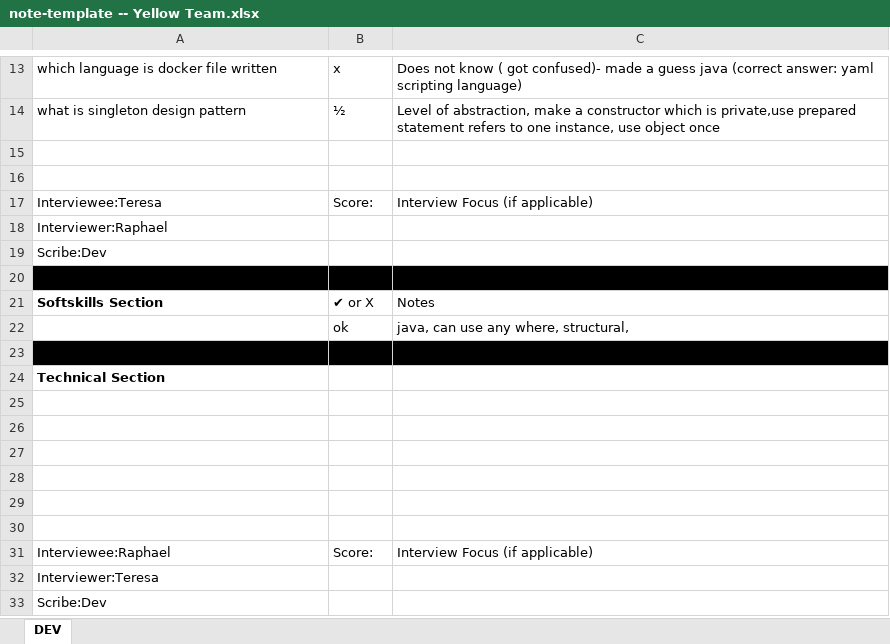
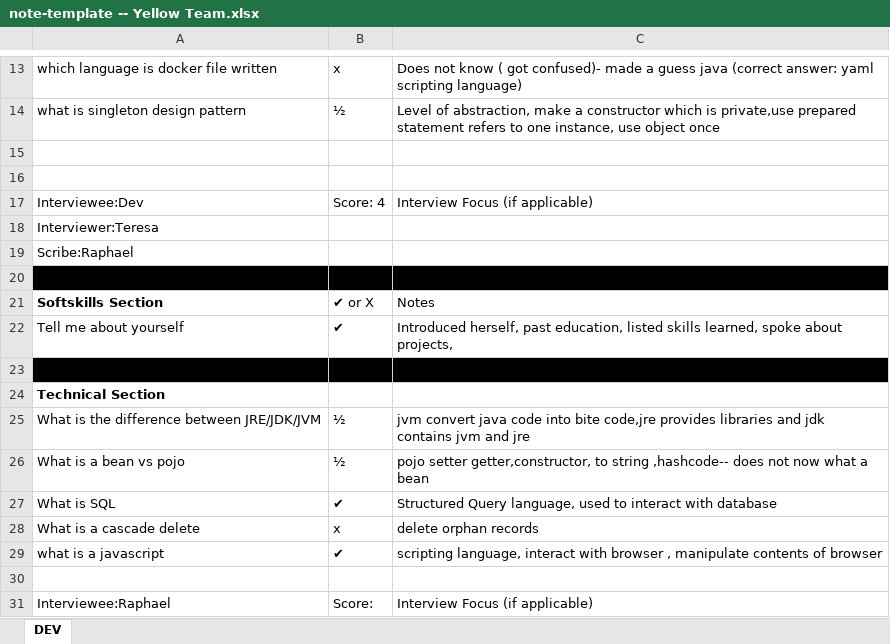
Before and after one commit to 210419-USF-BSN-Java/standup-notes, an Excel workbook: Week9/Interview/Thursday/Yellow team/note-template -- Yellow Team.xlsx, sheet DEV, drawn as a sheet; only a part is shown, gaps mark what is left out; the shorter side is filled out with more unchanged rows; values as stored, in another font and other column widths than the file's, no borders; removed rows and columns are numbered as before the commit, all else as after; the diff names each change by its address in the sheet, - before the commit and + after, or states it on an @@ line.

Commit message:
yellow team

```diff
--- a/Week9/Interview/Thursday/Yellow team/note-template -- Yellow Team.xlsx (sheet DEV)
+++ b/Week9/Interview/Thursday/Yellow team/note-template -- Yellow Team.xlsx (sheet DEV)
-A17: Interviewee:Teresa
+A17: Interviewee:Dev
-B17: Score:
+B17: Score: 4
-A18: Interviewer:Raphael
+A18: Interviewer:Teresa
-A19: Scribe:Dev
+A19: Scribe:Raphael
-row 22:  | ok | java, can use any where, structural,
+row 22: Tell me about yourself | ✔ | Introduced herself, past education, listed skills learned, spoke about projects,
-row 25: (empty)
+row 25: What is the difference between JRE/JDK/JVM | ½ | jvm convert java code into bite code,jre provides libraries and jdk contains jvm and jre
-row 26: (empty)
+row 26: What is a bean vs pojo | ½ | pojo setter getter,constructor, to string ,hashcode-- does not now what a bean
-row 27: (empty)
+row 27: What is SQL | ✔ | Structured Query language, used to interact with database
-row 28: (empty)
+row 28: What is a cascade delete | x | delete orphan records
-row 29: (empty)
+row 29: what is a javascript | ✔ | scripting language, interact with browser , manipulate contents of browser
```
Also changed, not shown: 1 other file.
